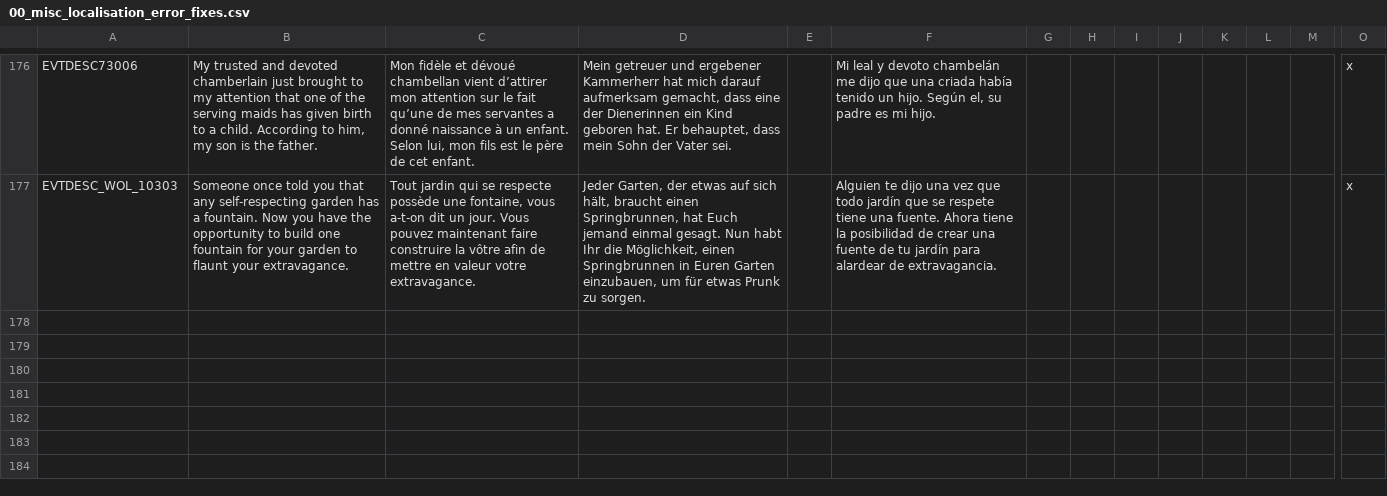
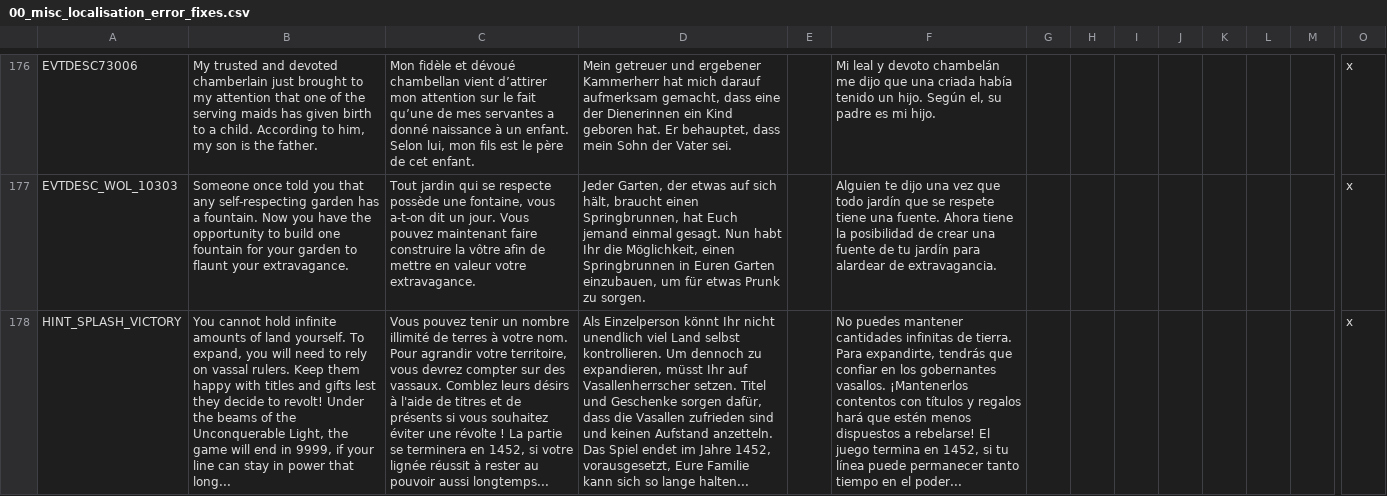
Before and after one commit to Numahr/lux-invicta-repository, a CSV file: localisation/00_misc_localisation_error_fixes.csv, drawn as a sheet; only a part is shown, gaps mark what is left out; rows hold the shown columns only; the diff names each change by its address in the sheet, - before the commit and + after, or states it on an @@ line.

Commit message:
Got a version working. Still lots that needs to be updated.

```diff
--- a/localisation/00_misc_localisation_error_fixes.csv
+++ b/localisation/00_misc_localisation_error_fixes.csv
+row 178: HINT_SPLASH_VICTORY | You cannot hold infinite amounts of land yourself. To expand, you will need to rely on vassal rulers. Keep them happy with titles and gifts lest they decide to revolt! Under the beams of the Unconquerable Light, the game will end in 9999, if your line can stay in power that long... | Vous pouvez tenir un nombre illimité de terres à votre nom. Pour agrandir votre territoire, vous devrez compter sur des vassaux. Comblez leurs désirs à l'aide de titres et de présents si vous souhaitez éviter une révolte ! La partie se terminera en 1452, si votre lignée réussit à rester au pouvoir aussi longtemps... | Als Einzelperson könnt Ihr nicht unendlich viel Land selbst kontrollieren. Um dennoch zu expandieren, müsst Ihr auf Vasallenherrscher setzen. Titel und Geschenke sorgen dafür, dass die Vasallen zufrieden sind und keinen Aufstand anzetteln. Das Spiel endet im Jahre 1452, vorausgesetzt, Eure Familie kann sich so lange halten... |  | No puedes mantener cantidades infinitas de tierra. Para expandirte, tendrás que confiar en los gobernantes vasallos. ¡Mantenerlos contentos con títulos y regalos hará que estén menos dispuestos a rebelarse! El juego termina en 1452, si tu línea puede permanecer tanto tiempo en el poder... |  |  |  |  |  |  |  | x
```
Also changed, not shown: localisation/SELIN_localisation.csv, localisation/libert3_intro.csv, 3 other files.
